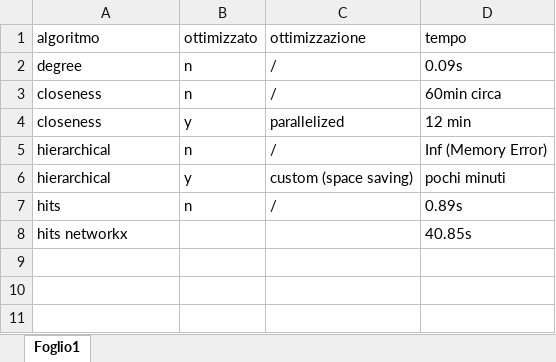
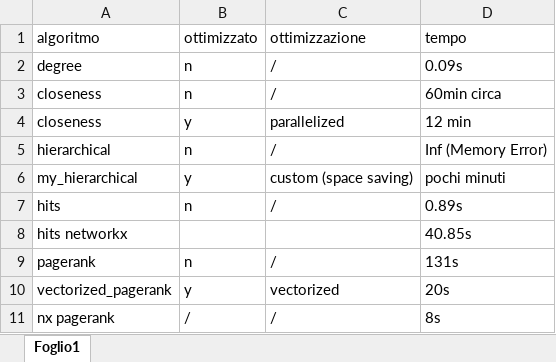
Before and after one commit to avitiello62/SNA, an Excel workbook: performance/prestazioni_algoritmi_SNA.xlsx, sheet Foglio1, drawn as a sheet; values as stored, in another font and other column widths than the file's, no borders; the diff names each change by its address in the sheet, - before the commit and + after, or states it on an @@ line.

Commit message:
added vectorized pagerankn

```diff
--- a/performance/prestazioni_algoritmi_SNA.xlsx (sheet Foglio1)
+++ b/performance/prestazioni_algoritmi_SNA.xlsx (sheet Foglio1)
-A6 (algoritmo): hierarchical
+A6 (algoritmo): my_hierarchical
+row 9: pagerank | n | / | 131s
+row 10: vectorized_pagerank | y | vectorized | 20s
+row 11: nx pagerank | / | / | 8s
```
Also changed, not shown: 1 other file.
